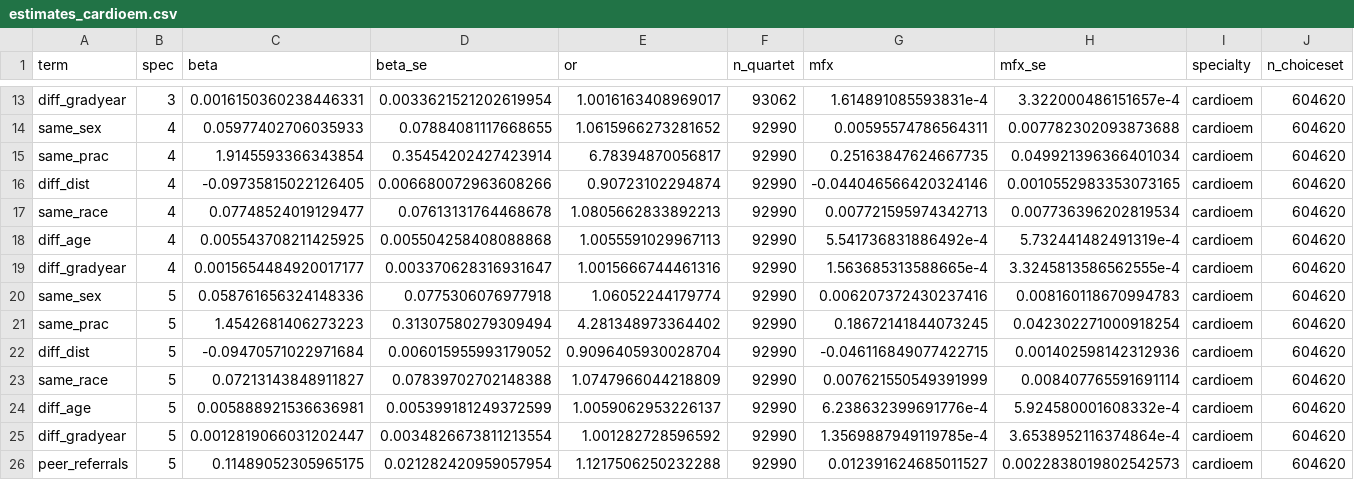
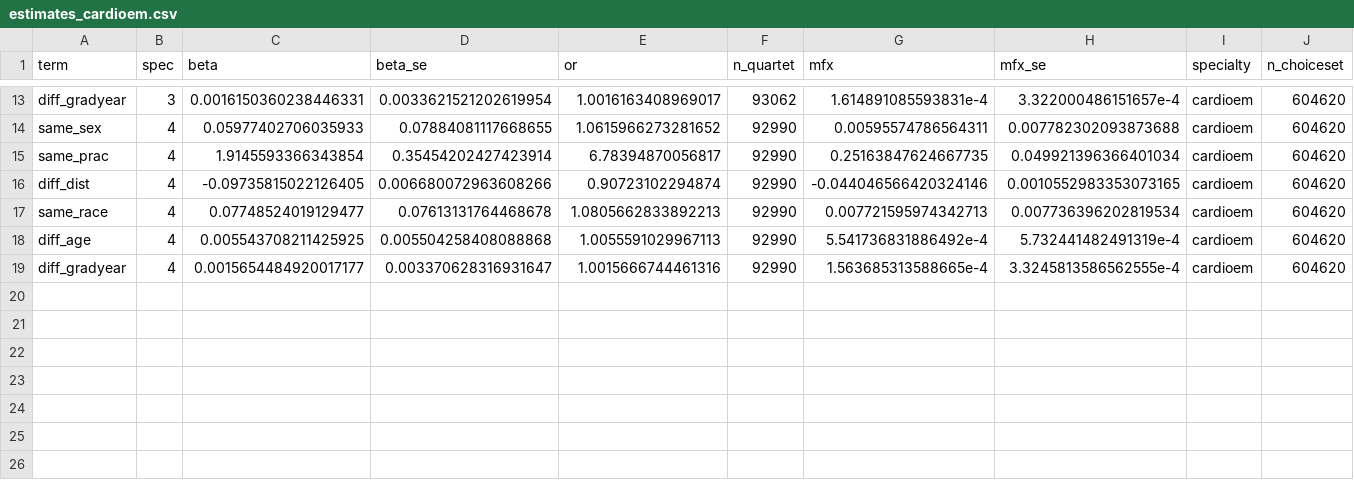
Before and after one commit to imccart/physician-referral-formation, a CSV file: results/tables/estimates_cardioem.csv, drawn as a sheet; only a part is shown, gaps mark what is left out; the diff names each change by its address in the sheet, - before the commit and + after, or states it on an @@ line.

Commit message:
Rerun _main across specialties; apply Sec 6.2 prose fixes; fix n-quartet passport keys

```diff
--- a/results/tables/estimates_cardioem.csv
+++ b/results/tables/estimates_cardioem.csv
-row 20: same_sex | 5 | 0.058761656324148336 | 0.0775306076977918 | 1.06052244179774 | 92990 | 0.006207372430237416 | 0.008160118670994783 | cardioem | 604620
-row 21: same_prac | 5 | 1.4542681406273223 | 0.31307580279309494 | 4.281348973364402 | 92990 | 0.18672141844073245 | 0.042302271000918254 | cardioem | 604620
-row 22: diff_dist | 5 | -0.09470571022971684 | 0.006015955993179052 | 0.9096405930028704 | 92990 | -0.046116849077422715 | 0.001402598142312936 | cardioem | 604620
-row 23: same_race | 5 | 0.07213143848911827 | 0.07839702702148388 | 1.0747966044218809 | 92990 | 0.007621550549391999 | 0.008407765591691114 | cardioem | 604620
-row 24: diff_age | 5 | 0.005888921536636981 | 0.005399181249372599 | 1.0059062953226137 | 92990 | 6.238632399691776e-4 | 5.924580001608332e-4 | cardioem | 604620
-row 25: diff_gradyear | 5 | 0.0012819066031202447 | 0.0034826673811213554 | 1.001282728596592 | 92990 | 1.3569887949119785e-4 | 3.6538952116374864e-4 | cardioem | 604620
-row 26: peer_referrals | 5 | 0.11489052305965175 | 0.021282420959057954 | 1.1217506250232288 | 92990 | 0.012391624685011527 | 0.0022838019802542573 | cardioem | 604620
```
Also changed, not shown: results/tables/estimates_derm.csv, results/tables/estimates_ortho.csv, 5 other files.
